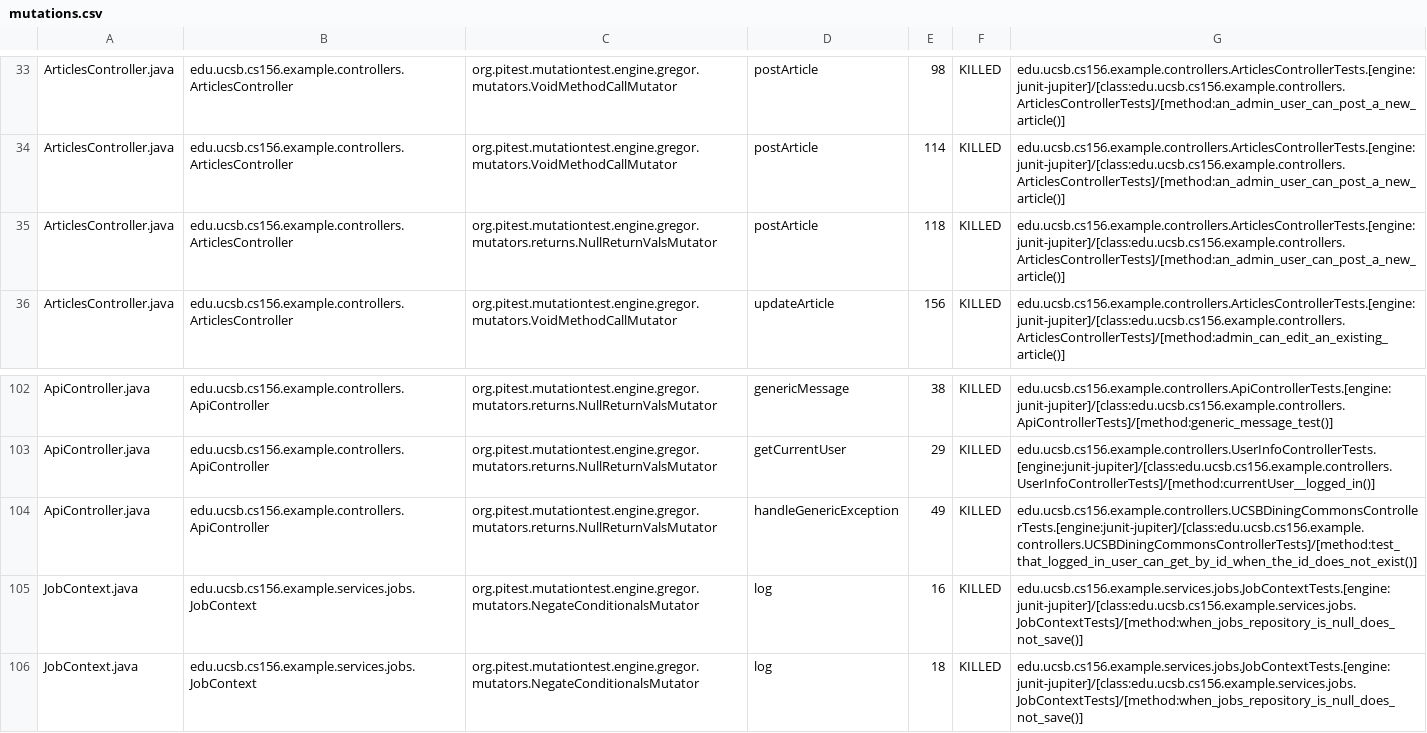
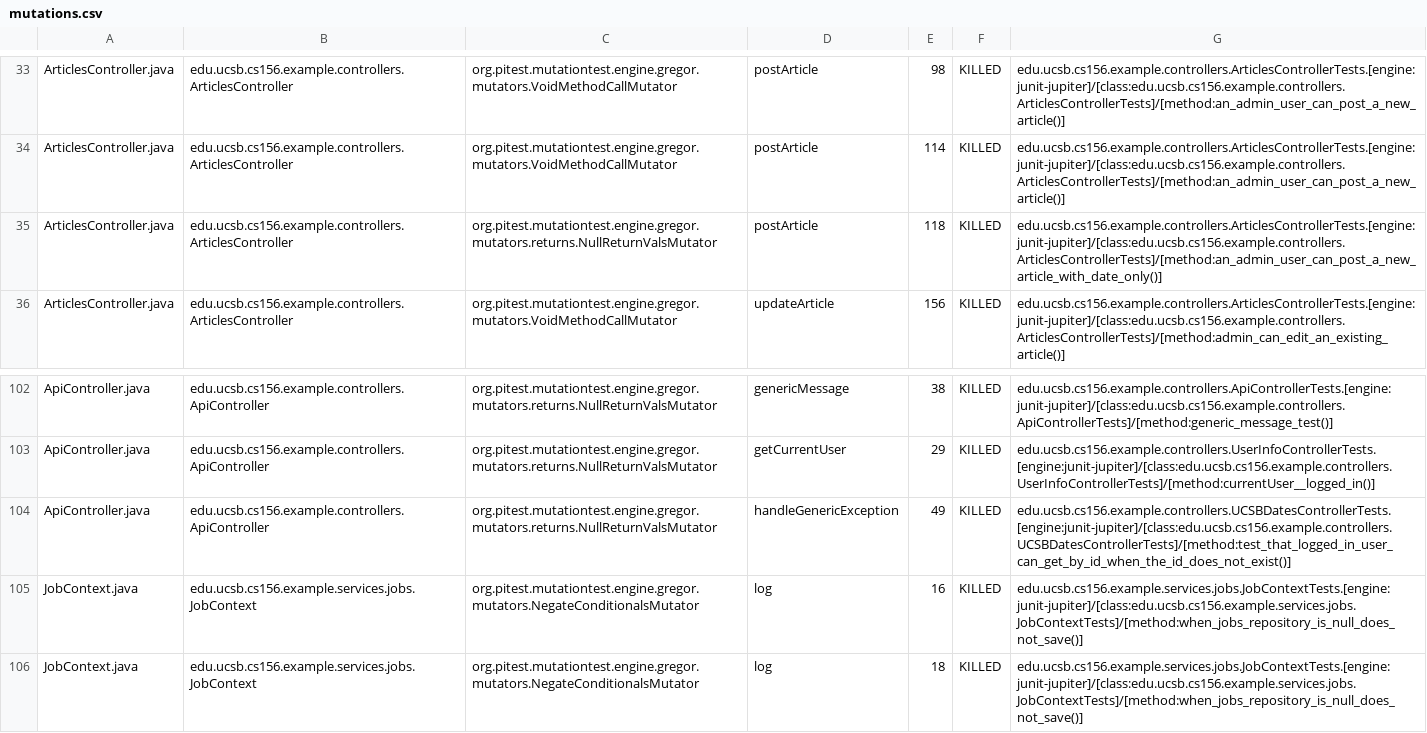
Before and after one commit to ucsb-cs156-s25/team01-s25-07, a CSV file: pitest/mutations.csv, drawn as a sheet; only a part is shown, gaps mark what is left out.

Commit message:
Deploying to gh-pages from @ ucsb-cs156-s25/team01-s25-07@f7790eff7bbd126d6ef1add567b191ff98067948 🚀

```diff
--- a/pitest/mutations.csv
+++ b/pitest/mutations.csv
@@ -34,3 +34,3 @@ ArticlesController.java,edu.ucsb.cs156.example.controllers.ArticlesController,or
 ArticlesController.java,edu.ucsb.cs156.example.controllers.ArticlesController,org.pitest.mutationtest.engine.gregor.mutators.VoidMethodCallMutator,postArticle,114,KILLED,edu.ucsb.cs156.example.controllers.ArticlesControllerTests.[engine:junit-jupiter]/[class:edu.ucsb.cs156.example.controllers.ArticlesControllerTests]/[method:an_admin_user_can_post_a_new_article()]
-ArticlesController.java,edu.ucsb.cs156.example.controllers.ArticlesController,org.pitest.mutationtest.engine.gregor.mutators.returns.NullReturnValsMutator,postArticle,118,KILLED,edu.ucsb.cs156.example.controllers.ArticlesControllerTests.[engine:junit-jupiter]/[class:edu.ucsb.cs156.example.controllers.ArticlesControllerTests]/[method:an_admin_user_can_post_a_new_article()]
+ArticlesController.java,edu.ucsb.cs156.example.controllers.ArticlesController,org.pitest.mutationtest.engine.gregor.mutators.returns.NullReturnValsMutator,postArticle,118,KILLED,edu.ucsb.cs156.example.controllers.ArticlesControllerTests.[engine:junit-jupiter]/[class:edu.ucsb.cs156.example.controllers.ArticlesControllerTests]/[method:an_admin_user_can_post_a_new_article_with_date_only()]
 ArticlesController.java,edu.ucsb.cs156.example.controllers.ArticlesController,org.pitest.mutationtest.engine.gregor.mutators.VoidMethodCallMutator,updateArticle,156,KILLED,edu.ucsb.cs156.example.controllers.ArticlesControllerTests.[engine:junit-jupiter]/[class:edu.ucsb.cs156.example.controllers.ArticlesControllerTests]/[method:admin_can_edit_an_existing_article()]
@@ -103,3 +103,3 @@ ApiController.java,edu.ucsb.cs156.example.controllers.ApiController,org.pitest.m
 ApiController.java,edu.ucsb.cs156.example.controllers.ApiController,org.pitest.mutationtest.engine.gregor.mutators.returns.NullReturnValsMutator,getCurrentUser,29,KILLED,edu.ucsb.cs156.example.controllers.UserInfoControllerTests.[engine:junit-jupiter]/[class:edu.ucsb.cs156.example.controllers.UserInfoControllerTests]/[method:currentUser__logged_in()]
-ApiController.java,edu.ucsb.cs156.example.controllers.ApiController,org.pitest.mutationtest.engine.gregor.mutators.returns.NullReturnValsMutator,handleGenericException,49,KILLED,edu.ucsb.cs156.example.controllers.UCSBDiningCommonsControllerTests.[engine:junit-jupiter]/[class:edu.ucsb.cs156.example.controllers.UCSBDiningCommonsControllerTests]/[method:test_that_logged_in_user_can_get_by_id_when_the_id_does_not_exist()]
+ApiController.java,edu.ucsb.cs156.example.controllers.ApiController,org.pitest.mutationtest.engine.gregor.mutators.returns.NullReturnValsMutator,handleGenericException,49,KILLED,edu.ucsb.cs156.example.controllers.UCSBDatesControllerTests.[engine:junit-jupiter]/[class:edu.ucsb.cs156.example.controllers.UCSBDatesControllerTests]/[method:test_that_logged_in_user_can_get_by_id_when_the_id_does_not_exist()]
 JobContext.java,edu.ucsb.cs156.example.services.jobs.JobContext,org.pitest.mutationtest.engine.gregor.mutators.NegateConditionalsMutator,log,16,KILLED,edu.ucsb.cs156.example.services.jobs.JobContextTests.[engine:junit-jupiter]/[class:edu.ucsb.cs156.example.services.jobs.JobContextTests]/[method:when_jobs_repository_is_null_does_not_save()]
```
Also changed, not shown: 19 other files.
